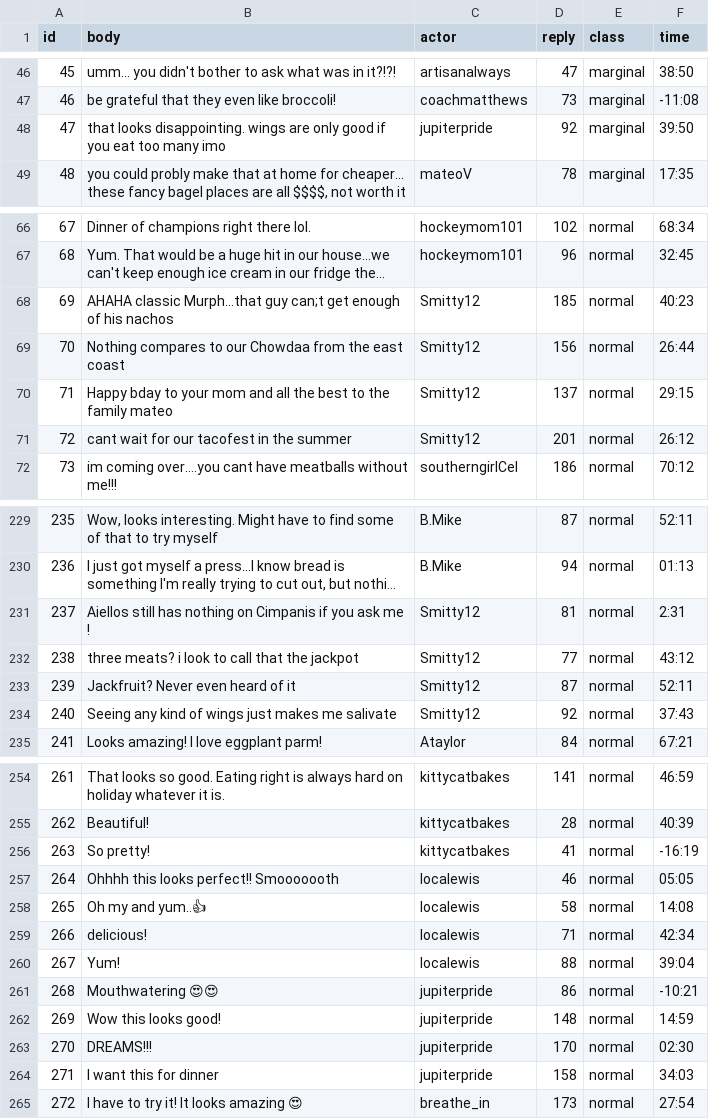
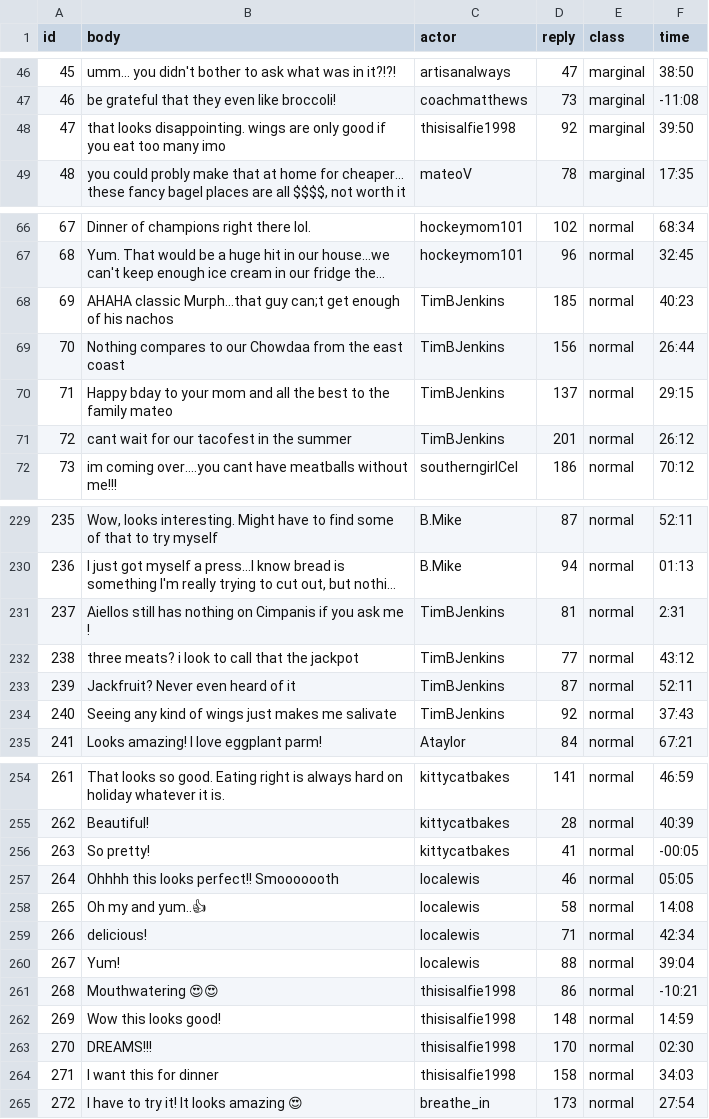
Before and after one commit to cornellsml/truman_ads, a CSV file: input/replies.csv, drawn as a sheet; only a part is shown, gaps mark what is left out; long unchanged cells end in …; the diff covers the shown part only; the diff names each change by its address in the sheet, - before the commit and + after, or states it on an @@ line.

```diff
--- a/input/replies.csv
+++ b/input/replies.csv
-C48 (actor): jupiterpride
+C48 (actor): thisisalfie1998
-C68:C71 (actor): Smitty12
+C68:C71 (actor): TimBJenkins
-C231:C234 (actor): Smitty12
+C231:C234 (actor): TimBJenkins
-F256 (time): -16:19
+F256 (time): -00:05
-C261:C264 (actor): jupiterpride
+C261:C264 (actor): thisisalfie1998
```
Also changed, not shown: 2 added rows, 2 removed rows and 26 edited cells elsewhere in this file, input/actors.csv, input/posts.csv, 22 other files.
